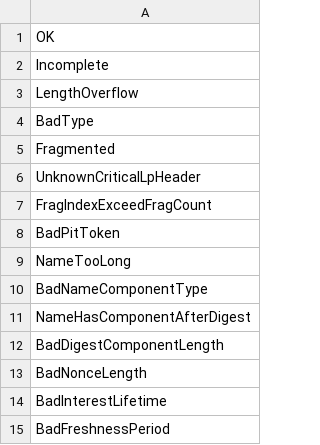
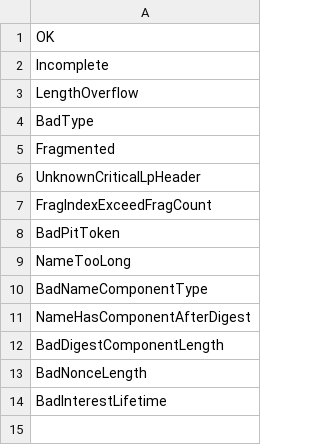
Before and after one commit to usnistgov/ndn-dpdk, a TSV file: ndn/error.tsv, drawn as a sheet; the diff names each change by its address in the sheet, - before the commit and + after, or states it on an @@ line.

```diff
--- a/ndn/error.tsv
+++ b/ndn/error.tsv
-row 15: BadFreshnessPeriod
```
Also changed, not shown: 16 other files.
